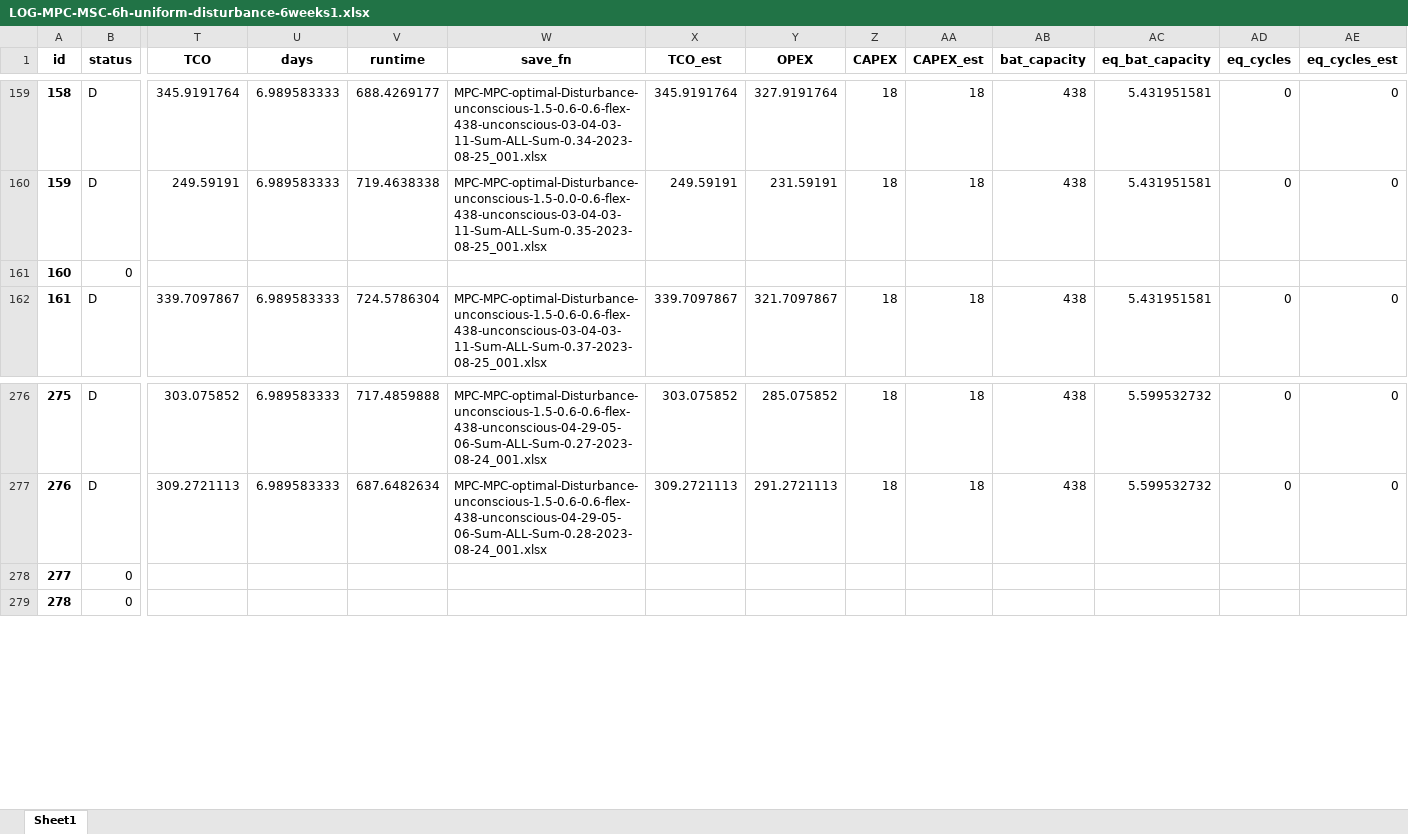
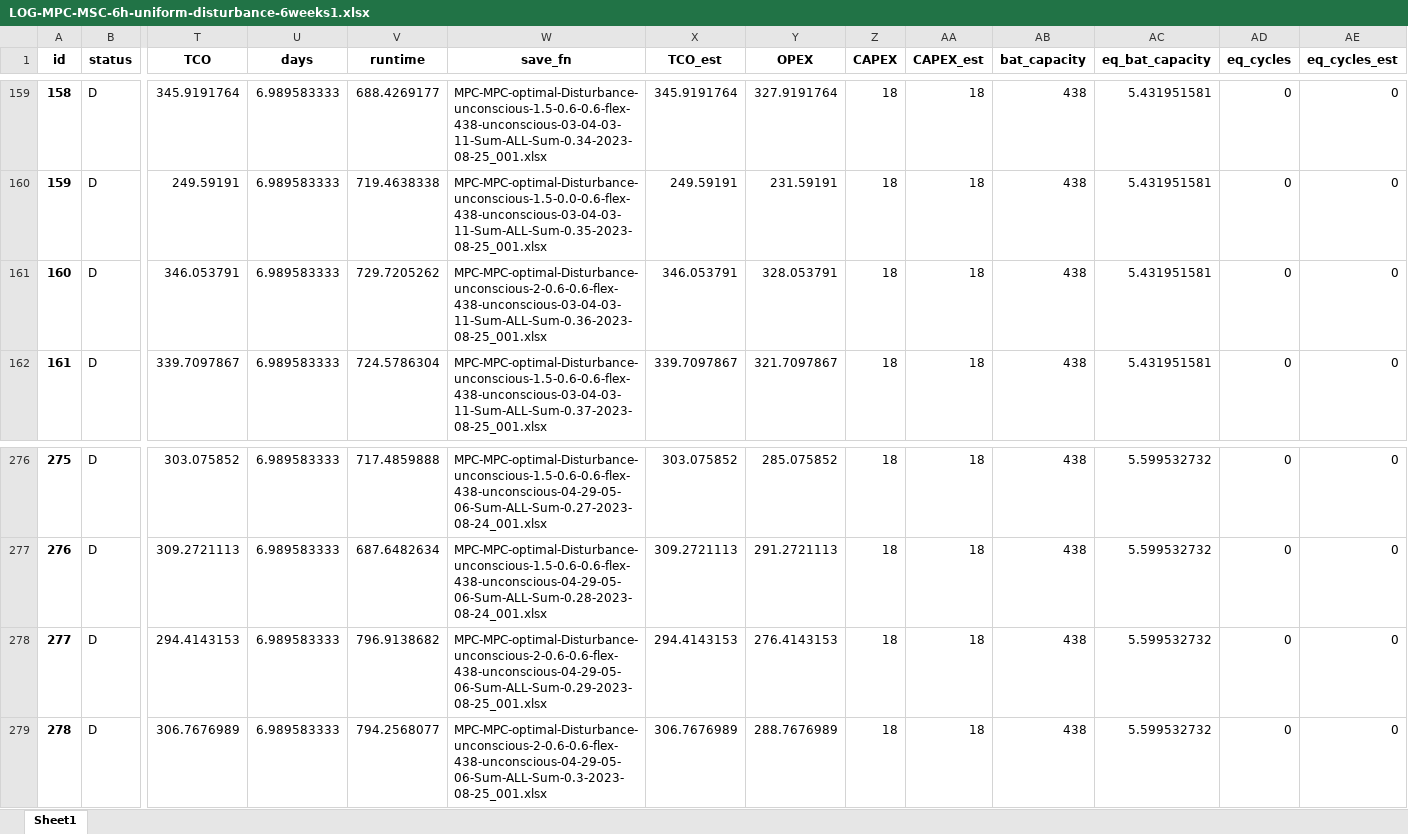
Before and after one commit to AarenLee07/Microgrid-Optimizer, an Excel workbook: output/experiments/Aug2023_3/LOG-MPC-MSC-6h-uniform-disturbance-6weeks1.xlsx, sheet Sheet1, drawn as a sheet; only a part is shown, gaps mark what is left out; values as stored, in another font and other column widths than the file's, no borders; the diff covers the shown part only; the diff names each change by its address in the sheet, - before the commit and + after, or states it on an @@ line.

```diff
--- a/output/experiments/Aug2023_3/LOG-MPC-MSC-6h-uniform-disturbance-6weeks1.xlsx (sheet Sheet1)
+++ b/output/experiments/Aug2023_3/LOG-MPC-MSC-6h-uniform-disturbance-6weeks1.xlsx (sheet Sheet1)
-B161 (status): 0
+B161 (status): D
-T161 (TCO): (empty)
+T161 (TCO): 346.053791
-U161 (days): (empty)
+U161 (days): 6.989583333
-V161 (runtime): (empty)
+V161 (runtime): 729.7205262
-W161 (save_fn): (empty)
+W161 (save_fn): MPC-MPC-optimal-Disturbance-unconscious-2-0.6-0.6-flex-438-unconscious-03-04-03-11-Sum-ALL-Sum-0.36-2023-08-25_001.xlsx
-X161 (TCO_est): (empty)
+X161 (TCO_est): 346.053791
-Y161 (OPEX): (empty)
+Y161 (OPEX): 328.053791
-Z161 (CAPEX): (empty)
+Z161 (CAPEX): 18
-AA161 (CAPEX_est): (empty)
+AA161 (CAPEX_est): 18
-AB161 (bat_capacity): (empty)
+AB161 (bat_capacity): 438
-AC161 (eq_bat_capacity): (empty)
+AC161 (eq_bat_capacity): 5.431951581
-AD161 (eq_cycles): (empty)
+AD161 (eq_cycles): 0
-AE161 (eq_cycles_est): (empty)
+AE161 (eq_cycles_est): 0
-B278:B279 (status): 0
+B278:B279 (status): D
-T278 (TCO): (empty)
+T278 (TCO): 294.4143153
-U278:U279 (days): (empty)
+U278:U279 (days): 6.989583333
-V278 (runtime): (empty)
+V278 (runtime): 796.9138682
-W278 (save_fn): (empty)
+W278 (save_fn): MPC-MPC-optimal-Disturbance-unconscious-2-0.6-0.6-flex-438-unconscious-04-29-05-06-Sum-ALL-Sum-0.29-2023-08-25_001.xlsx
-X278 (TCO_est): (empty)
+X278 (TCO_est): 294.4143153
-Y278 (OPEX): (empty)
+Y278 (OPEX): 276.4143153
-Z278:Z279 (CAPEX): (empty)
+Z278:Z279 (CAPEX): 18
-AA278:AA279 (CAPEX_est): (empty)
+AA278:AA279 (CAPEX_est): 18
-AB278:AB279 (bat_capacity): (empty)
+AB278:AB279 (bat_capacity): 438
-AC278:AC279 (eq_bat_capacity): (empty)
+AC278:AC279 (eq_bat_capacity): 5.599532732
-AD278:AD279 (eq_cycles): (empty)
+AD278:AD279 (eq_cycles): 0
-AE278:AE279 (eq_cycles_est): (empty)
+AE278:AE279 (eq_cycles_est): 0
-T279 (TCO): (empty)
+T279 (TCO): 306.7676989
-V279 (runtime): (empty)
+V279 (runtime): 794.2568077
-W279 (save_fn): (empty)
+W279 (save_fn): MPC-MPC-optimal-Disturbance-unconscious-2-0.6-0.6-flex-438-unconscious-04-29-05-06-Sum-ALL-Sum-0.3-2023-08-25_001.xlsx
-X279 (TCO_est): (empty)
+X279 (TCO_est): 306.7676989
-Y279 (OPEX): (empty)
+Y279 (OPEX): 288.7676989
```
Also changed, not shown: 1901 edited cells elsewhere in this sheet, output/experiments/Aug2023_3/LOG-MPC-MSC-6h-normal-disturbance-6weeks1.xlsx, output/experiments/Aug2023_3/LOG-MPC-MSC-6h-normal-disturbance-6weeks2.xlsx, 1 other file.
